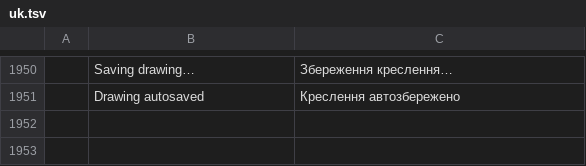
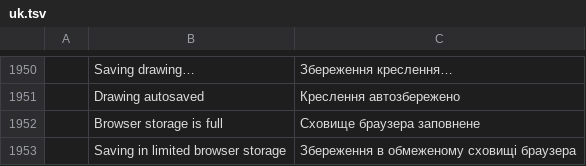
Before and after one commit to tuananhfr/cadcraft, a TSV file: crates/ui-egui/src/i18n/uk.tsv, drawn as a sheet; only a part is shown, gaps mark what is left out.

Commit message:
web: keep the workspace in IndexedDB with a localStorage fallback
Migrates the localStorage set once, broadcasts durable commits to other tabs and evicts only old snapshots on quota errors.

```diff
--- a/crates/ui-egui/src/i18n/uk.tsv
+++ b/crates/ui-egui/src/i18n/uk.tsv
@@ -1951 +1951,3 @@
 	Drawing autosaved	Креслення автозбережено
+	Browser storage is full	Сховище браузера заповнене
+	Saving in limited browser storage	Збереження в обмеженому сховищі браузера
```
Also changed, not shown: crates/ui-egui/src/i18n/vi.tsv, 8 other files.
